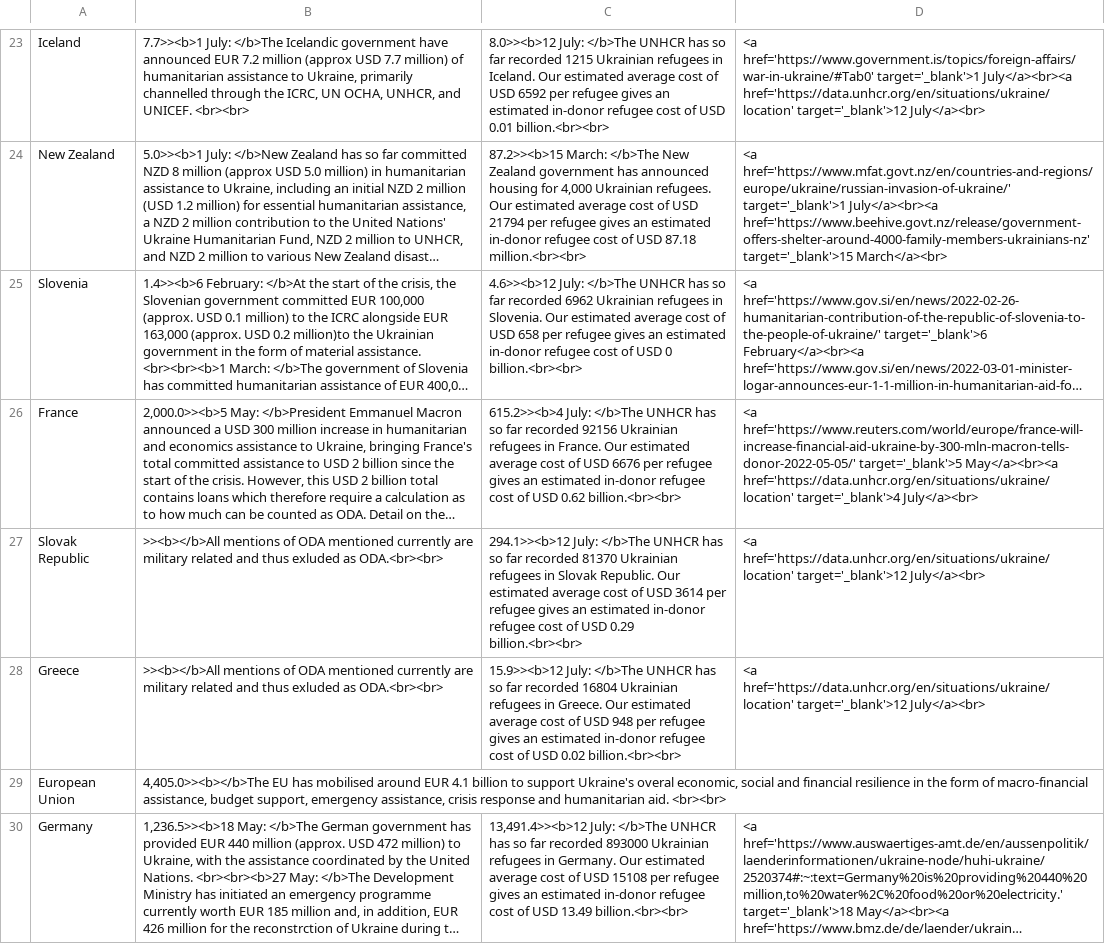
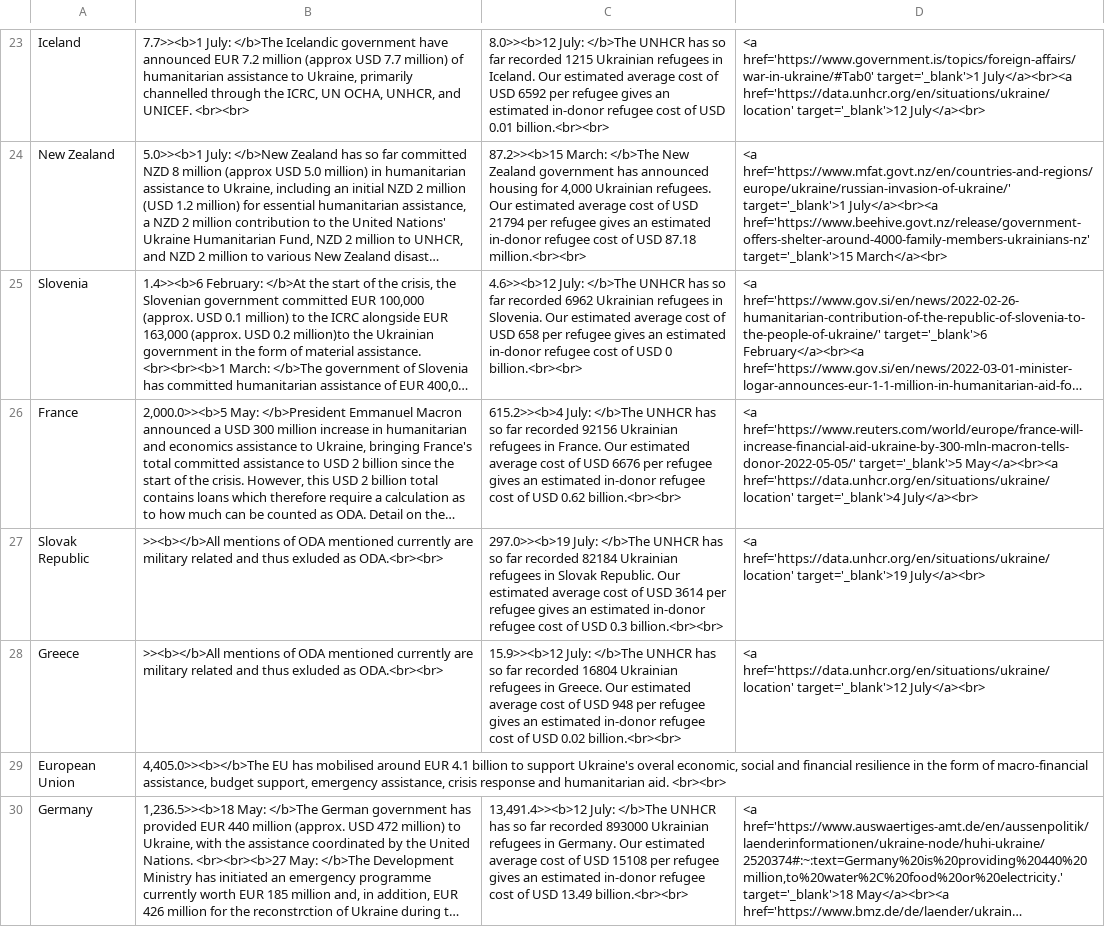
Before and after one commit to ONEcampaign/ukraine_oda_tracker, a CSV file: output/table.csv, drawn as a sheet; only a part is shown, gaps mark what is left out; long unchanged cells end in …; the diff covers the shown part only; the diff names each change by its address in the sheet, - before the commit and + after, or states it on an @@ line.

```diff
--- a/output/table.csv
+++ b/output/table.csv
-C27: 294.1>><b>12 July: </b>The UNHCR has so far recorded 81370 Ukrainian refugees in Slovak Republic. Our estimated average cost of USD 3614 per refugee gives an estimated in-donor refugee cost of USD 0.29 billion.<br><br>
+C27: 297.0>><b>19 July: </b>The UNHCR has so far recorded 82184 Ukrainian refugees in Slovak Republic. Our estimated average cost of USD 3614 per refugee gives an estimated in-donor refugee cost of USD 0.3 billion.<br><br>
-D27: <a href='https://data.unhcr.org/en/situations/ukraine/location' target='_blank'>12 July</a><br>
+D27: <a href='https://data.unhcr.org/en/situations/ukraine/location' target='_blank'>19 July</a><br>
```
Also changed, not shown: 4 edited cells elsewhere in this file, output/updates.csv.
